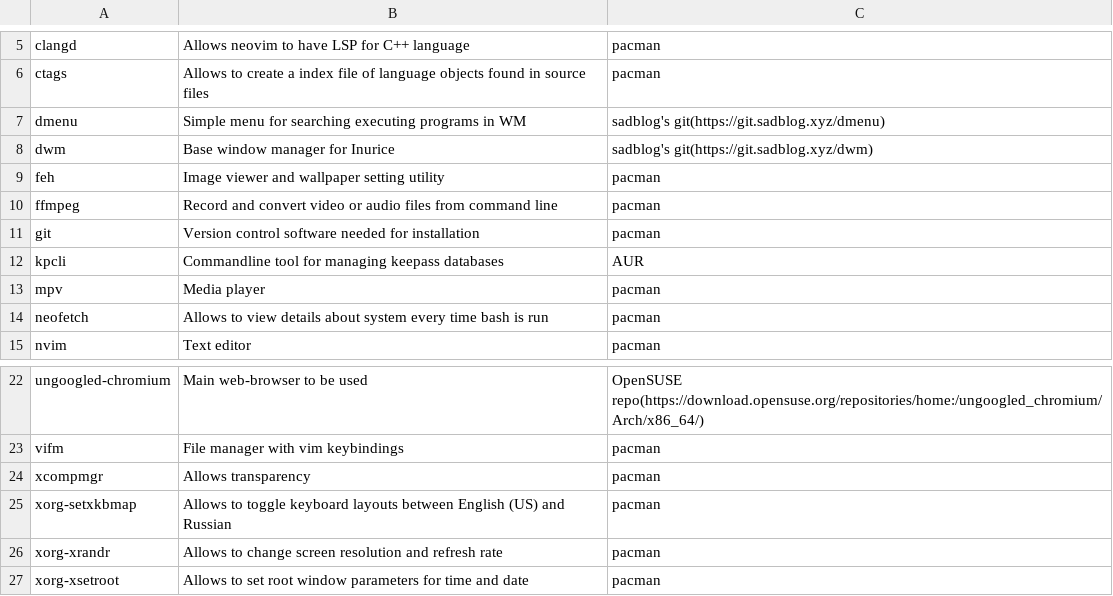
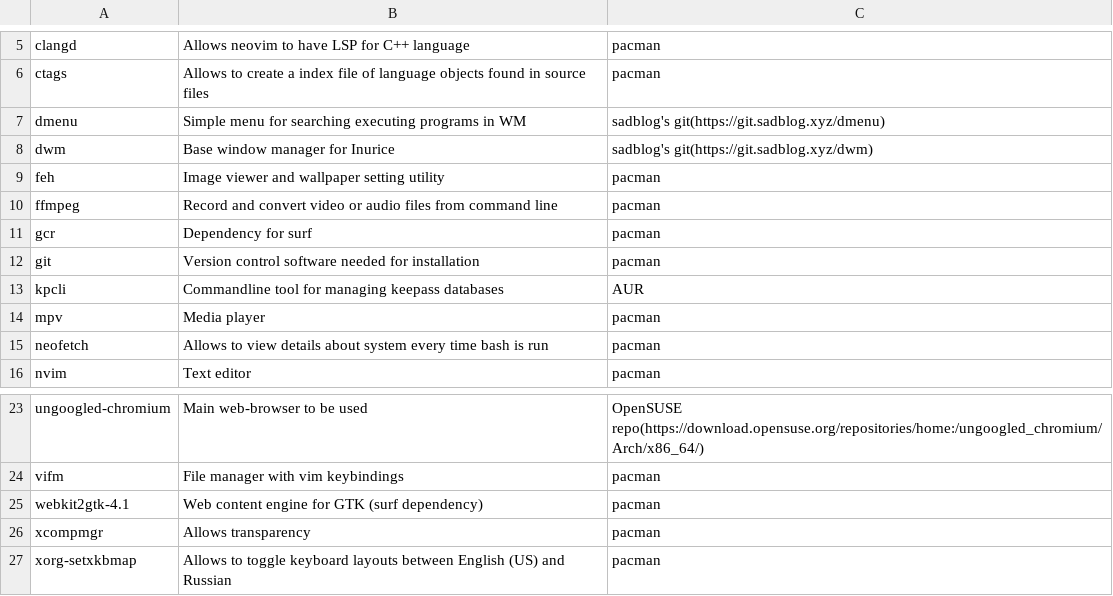
Before and after one commit to inugami-dev64/inurice, a CSV file: programs.csv, drawn as a sheet; only a part is shown, gaps mark what is left out; the shorter side is filled out with more unchanged rows.

Commit message:
Add surf dependencies to pacman_programs list

```diff
--- a/programs.csv
+++ b/programs.csv
@@ -10,2 +10,3 @@ feh, Image viewer and wallpaper setting utility, pacman
 ffmpeg, Record and convert video or audio files from command line, pacman
+gcr, Dependency for surf, pacman
 git, Version control software needed for installation, pacman
@@ -23,2 +24,3 @@ ungoogled-chromium, Main web-browser to be used, OpenSUSE repo(https://download.
 vifm, File manager with vim keybindings, pacman
+webkit2gtk-4.1, Web content engine for GTK (surf dependency), pacman
 xcompmgr, Allows transparency, pacman
```
Also changed, not shown: 1 other file.
